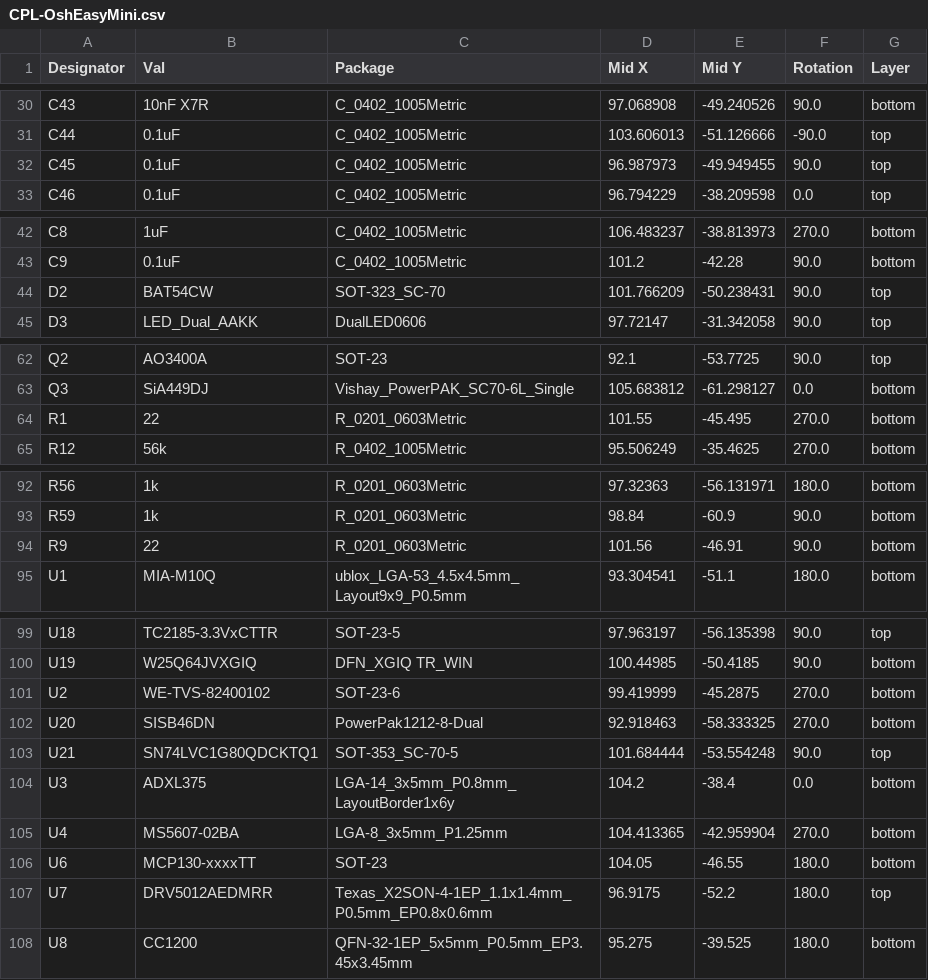
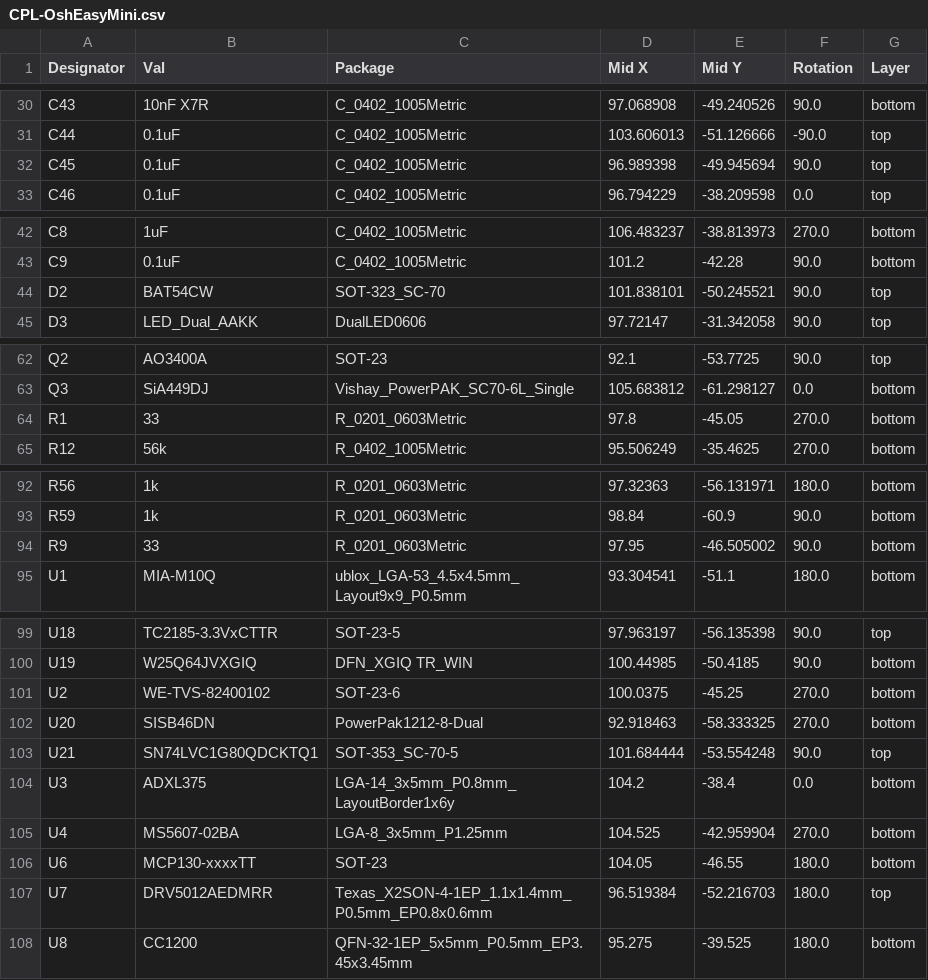
Before and after one commit to Kev1n8088/OshEasyMini, a CSV file: jlcpcb/production_files/CPL-OshEasyMini.csv, drawn as a sheet; only a part is shown, gaps mark what is left out.

```diff
--- a/jlcpcb/production_files/CPL-OshEasyMini.csv
+++ b/jlcpcb/production_files/CPL-OshEasyMini.csv
@@ -31,3 +31,3 @@ C43,10nF X7R,C_0402_1005Metric,97.068908,-49.240526,90.0,bottom
 C44,0.1uF,C_0402_1005Metric,103.606013,-51.126666,-90.0,top
-C45,0.1uF,C_0402_1005Metric,96.987973,-49.949455,90.0,top
+C45,0.1uF,C_0402_1005Metric,96.989398,-49.945694,90.0,top
 C46,0.1uF,C_0402_1005Metric,96.794229,-38.209598,0.0,top
@@ -43,3 +43,3 @@ C8,1uF,C_0402_1005Metric,106.483237,-38.813973,270.0,bottom
 C9,0.1uF,C_0402_1005Metric,101.2,-42.28,90.0,bottom
-D2,BAT54CW,SOT-323_SC-70,101.766209,-50.238431,90.0,top
+D2,BAT54CW,SOT-323_SC-70,101.838101,-50.245521,90.0,top
 D3,LED_Dual_AAKK,DualLED0606,97.72147,-31.342058,90.0,top
@@ -63,3 +63,3 @@ Q2,AO3400A,SOT-23,92.1,-53.7725,90.0,top
 Q3,SiA449DJ,Vishay_PowerPAK_SC70-6L_Single,105.683812,-61.298127,0.0,bottom
-R1,22,R_0201_0603Metric,101.55,-45.495,270.0,bottom
+R1,33,R_0201_0603Metric,97.8,-45.05,270.0,bottom
 R12,56k,R_0402_1005Metric,95.506249,-35.4625,270.0,bottom
@@ -93,3 +93,3 @@ R56,1k,R_0201_0603Metric,97.32363,-56.131971,180.0,bottom
 R59,1k,R_0201_0603Metric,98.84,-60.9,90.0,bottom
-R9,22,R_0201_0603Metric,101.56,-46.91,90.0,bottom
+R9,33,R_0201_0603Metric,97.95,-46.505002,90.0,bottom
 U1,MIA-M10Q,ublox_LGA-53_4.5x4.5mm_Layout9x9_P0.5mm,93.304541,-51.1,180.0,bottom
@@ -100,3 +100,3 @@ U18,TC2185-3.3VxCTTR,SOT-23-5,97.963197,-56.135398,90.0,top
 U19,W25Q64JVXGIQ,DFN_XGIQ TR_WIN,100.44985,-50.4185,90.0,bottom
-U2,WE-TVS-82400102,SOT-23-6,99.419999,-45.2875,270.0,bottom
+U2,WE-TVS-82400102,SOT-23-6,100.0375,-45.25,270.0,bottom
 U20,SISB46DN,PowerPak1212-8-Dual,92.918463,-58.333325,270.0,bottom
@@ -104,5 +104,5 @@ U21,SN74LVC1G80QDCKTQ1,SOT-353_SC-70-5,101.684444,-53.554248,90.0,top
 U3,ADXL375,LGA-14_3x5mm_P0.8mm_LayoutBorder1x6y,104.2,-38.4,0.0,bottom
-U4,MS5607-02BA,LGA-8_3x5mm_P1.25mm,104.413365,-42.959904,270.0,bottom
+U4,MS5607-02BA,LGA-8_3x5mm_P1.25mm,104.525,-42.959904,270.0,bottom
 U6,MCP130-xxxxTT,SOT-23,104.05,-46.55,180.0,bottom
-U7,DRV5012AEDMRR,Texas_X2SON-4-1EP_1.1x1.4mm_P0.5mm_EP0.8x0.6mm,96.9175,-52.2,180.0,top
+U7,DRV5012AEDMRR,Texas_X2SON-4-1EP_1.1x1.4mm_P0.5mm_EP0.8x0.6mm,96.519384,-52.216703,180.0,top
 U8,CC1200,QFN-32-1EP_5x5mm_P0.5mm_EP3.45x3.45mm,95.275,-39.525,180.0,bottom
```
Also changed, not shown: jlcpcb/production_files/BOM-OshEasyMini.csv, 23 other files.
